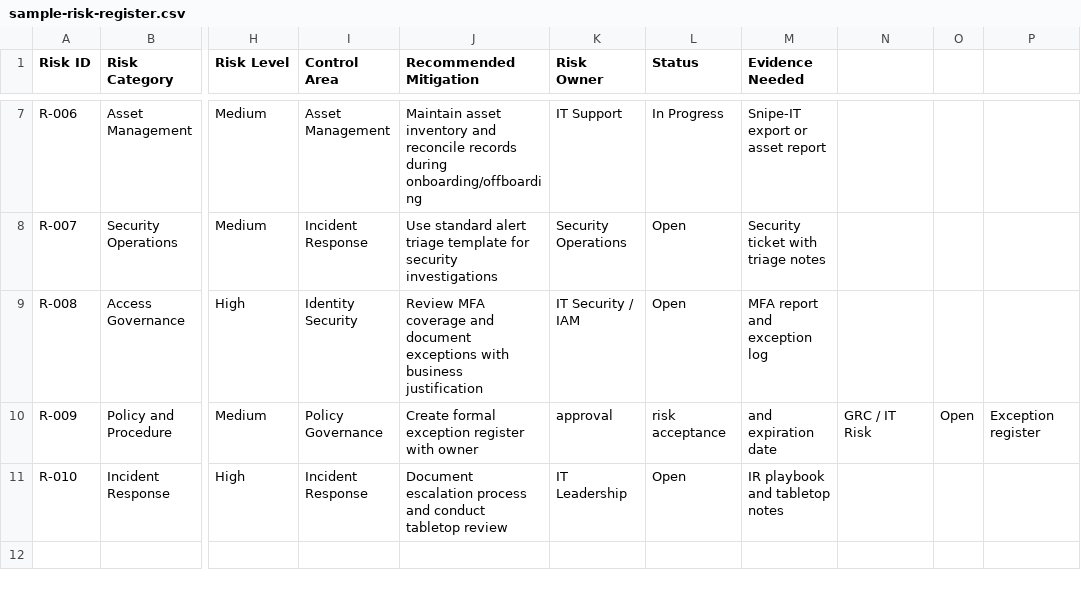
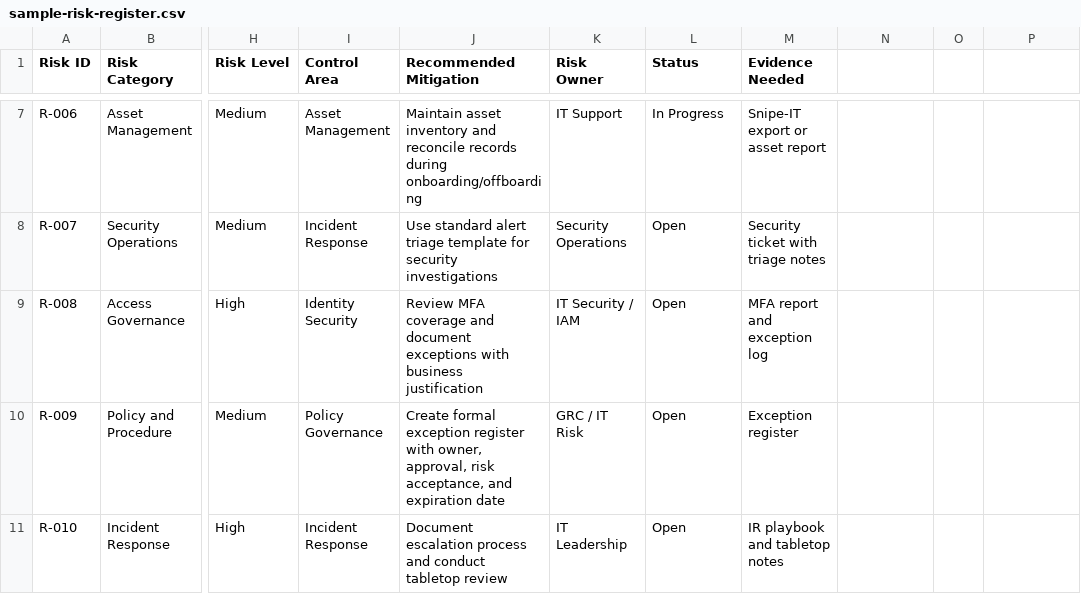
Before and after one commit to joshuaewhitley-gif/grc-risk-register, a CSV file: sample-risk-register.csv, drawn as a sheet; only a part is shown, gaps mark what is left out; the diff names each change by its address in the sheet, - before the commit and + after, or states it on an @@ line.

Commit message:
sample-risk-register.csv

```diff
--- a/sample-risk-register.csv
+++ b/sample-risk-register.csv
-J10 (Recommended Mitigation): …register with owner
+J10 (Recommended Mitigation): …register with owner, approval, risk acceptance, and expiration date
-K10 (Risk Owner): approval
+K10 (Risk Owner): GRC / IT Risk
-L10 (Status): risk acceptance
+L10 (Status): Open
-M10 (Evidence Needed): and expiration date
+M10 (Evidence Needed): Exception register
-N10: GRC / IT Risk
+N10: (empty)
-O10: Open
+O10: (empty)
-P10: Exception register
+P10: (empty)
```
